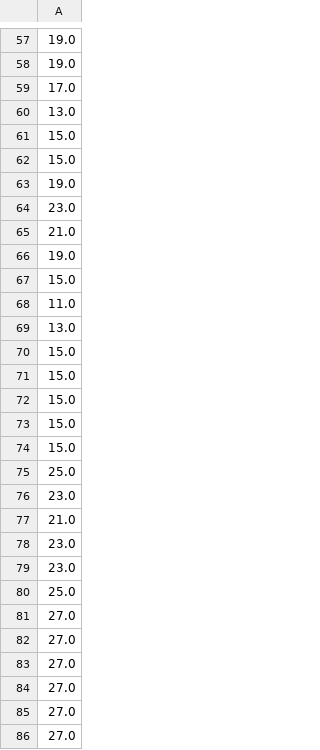
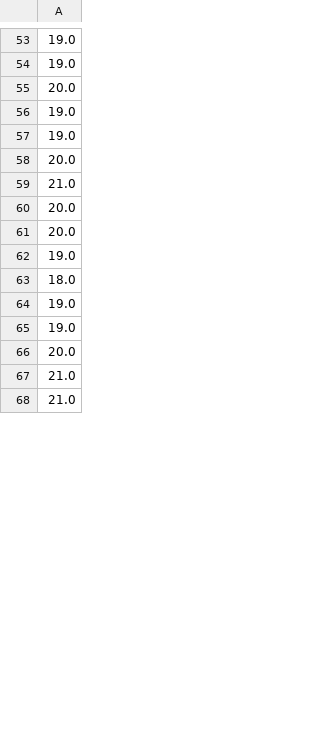
Before and after one commit to karismatcha/DeepLearaning_TrafficFlowPrediction, a CSV file: houtput.csv, drawn as a sheet; only a part is shown, gaps mark what is left out; the shorter side is filled out with more unchanged rows; the diff covers the shown part only.

```diff
--- a/houtput.csv
+++ b/houtput.csv
@@ -58,29 +54,14 @@
 19.0
-17.0
-13.0
-15.0
-15.0
+20.0
 19.0
-23.0
+19.0
+20.0
 21.0
+20.0
+20.0
 19.0
-15.0
-11.0
-13.0
-15.0
-15.0
-15.0
-15.0
-15.0
-25.0
-23.0
+18.0
+19.0
+19.0
+20.0
 21.0
-23.0
-23.0
-25.0
-27.0
-27.0
-27.0
-27.0
-27.0
-27.0
```
Also changed, not shown: 42 added rows, 27 removed rows and 23 edited cells elsewhere in this file, dataset.csv, 7 other files.
